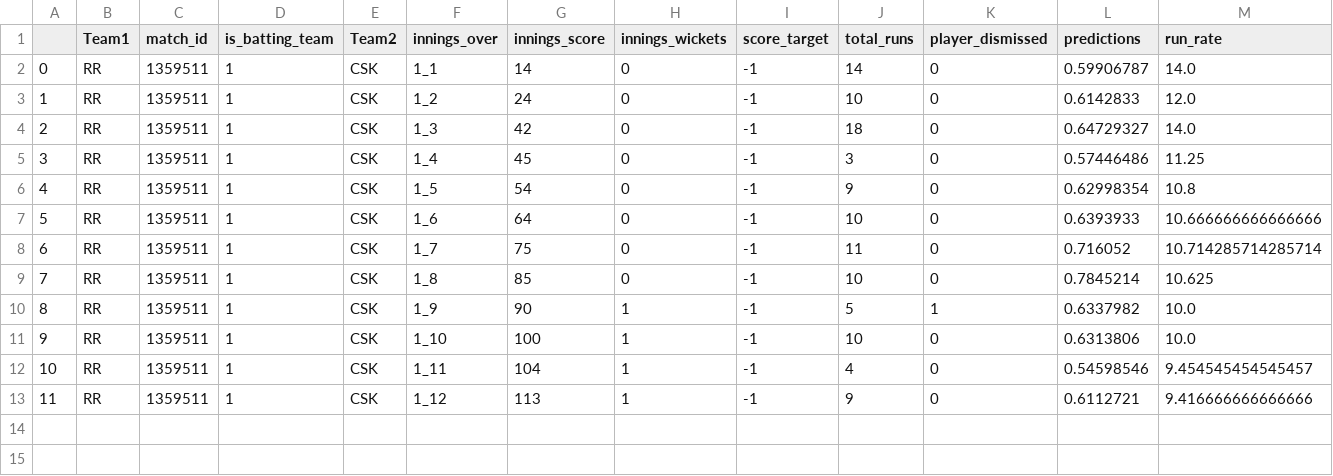
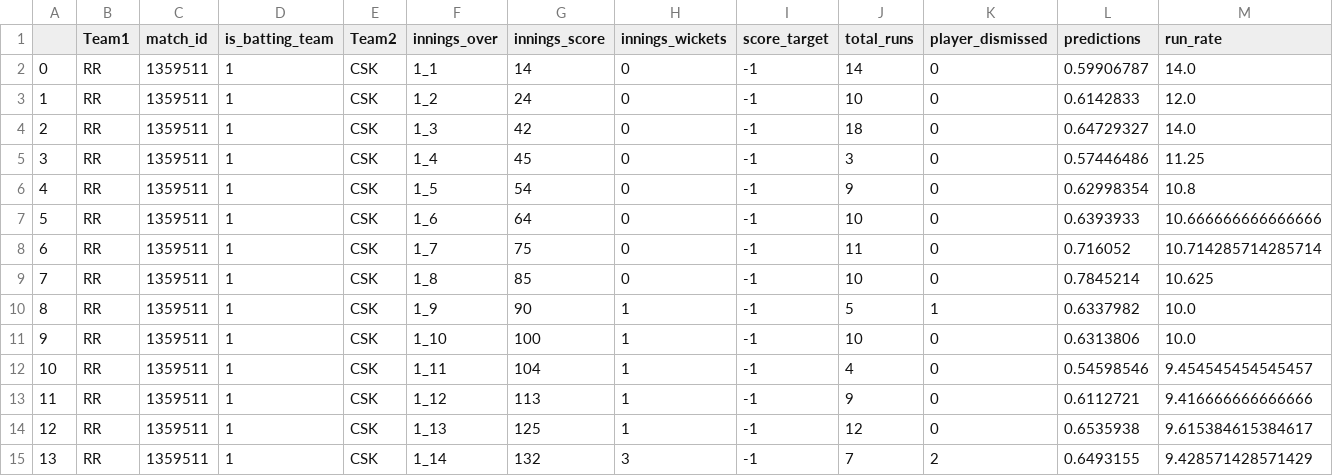
Before and after one commit to kiranbabu2/Jarvis, a CSV file: data/1359511_results.csv, drawn as a sheet; only a part is shown; rows hold the shown columns only; the diff names each change by its address in the sheet, - before the commit and + after, or states it on an @@ line.

Commit message:
Added Results

```diff
--- a/data/1359511_results.csv
+++ b/data/1359511_results.csv
+row 14: 12 | RR | 1359511 | 1 | CSK | 1_13 | 125 | 1 | -1 | 12 | 0 | 0.6535938 | 9.615384615384617
+row 15: 13 | RR | 1359511 | 1 | CSK | 1_14 | 132 | 3 | -1 | 7 | 2 | 0.6493155 | 9.428571428571429
```
